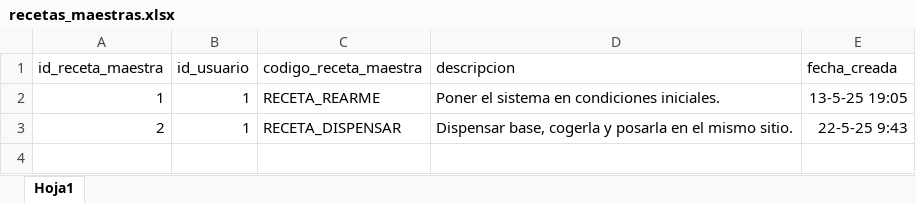
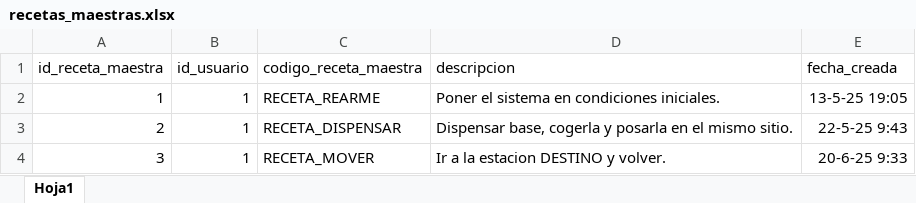
Before and after one commit to JorgeFdezPerez/spinners, an Excel workbook: MySQL/configuration/recetas_maestras.xlsx, sheet Hoja1, drawn as a sheet; values as stored, in another font and other column widths than the file's, no borders; the diff names each change by its address in the sheet, - before the commit and + after, or states it on an @@ line.

```diff
--- a/MySQL/configuration/recetas_maestras.xlsx (sheet Hoja1)
+++ b/MySQL/configuration/recetas_maestras.xlsx (sheet Hoja1)
+row 4: 3 | 1 | RECETA_MOVER | Ir a la estacion DESTINO y volver. | 20-6-25 9:33
```
Also changed, not shown: MySQL/configuration/etapas.xlsx, MySQL/configuration/fases_etapas.xlsx, 7 other files.
